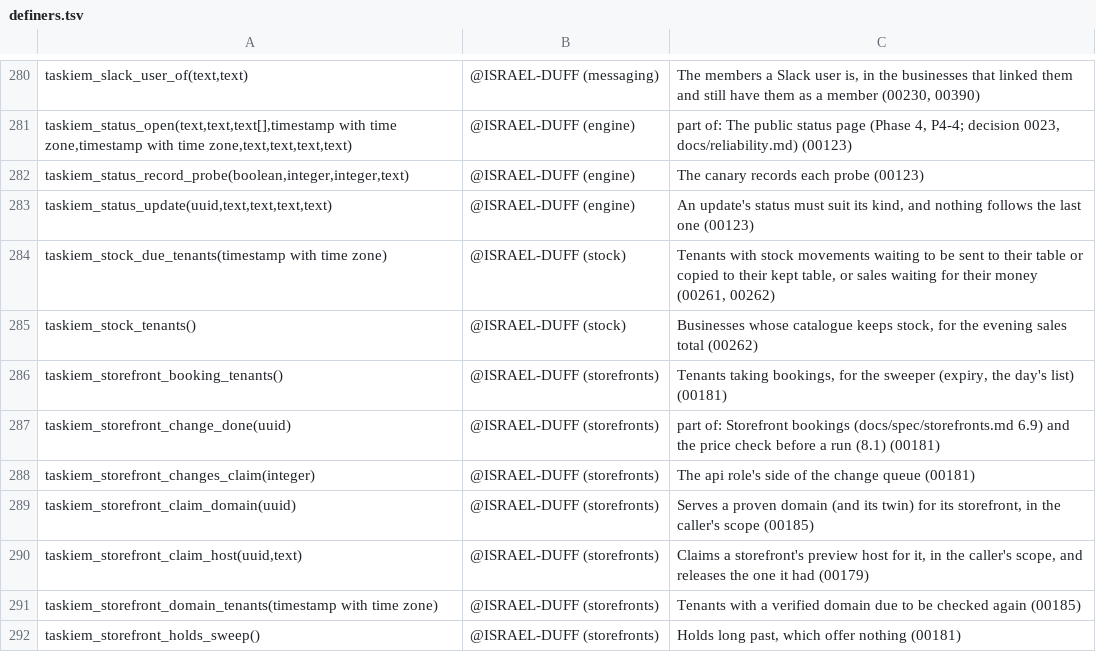
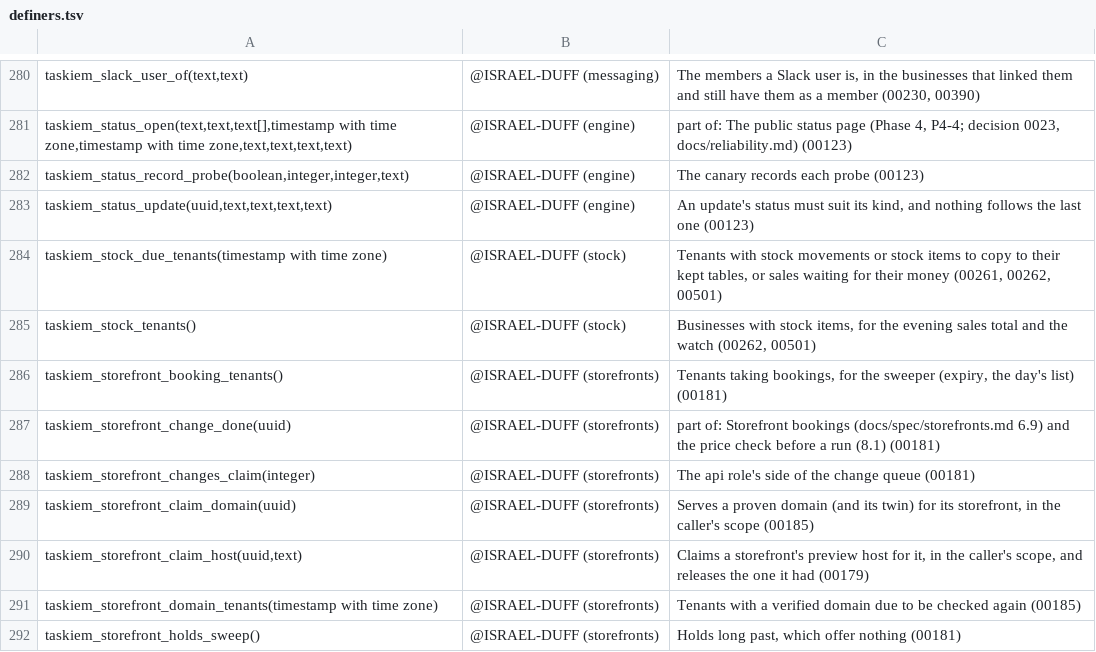
Before and after one commit to ISRAEL-DUFF/taskiem, a TSV file: engine/db/definers.tsv, drawn as a sheet; only a part is shown, gaps mark what is left out.

```diff
--- a/engine/db/definers.tsv
+++ b/engine/db/definers.tsv
@@ -283,4 +283,4 @@ taskiem_status_record_probe(boolean,integer,integer,text)	@ISRAEL-DUFF (engine)
 taskiem_status_update(uuid,text,text,text,text)	@ISRAEL-DUFF (engine)	An update's status must suit its kind, and nothing follows the last one (00123)
-taskiem_stock_due_tenants(timestamp with time zone)	@ISRAEL-DUFF (stock)	Tenants with stock movements waiting to be sent to their table or copied to their kept table, or sales waiting for their money (00261, 00262)
-taskiem_stock_tenants()	@ISRAEL-DUFF (stock)	Businesses whose catalogue keeps stock, for the evening sales total (00262)
+taskiem_stock_due_tenants(timestamp with time zone)	@ISRAEL-DUFF (stock)	Tenants with stock movements or stock items to copy to their kept tables, or sales waiting for their money (00261, 00262, 00501)
+taskiem_stock_tenants()	@ISRAEL-DUFF (stock)	Businesses with stock items, for the evening sales total and the watch (00262, 00501)
 taskiem_storefront_booking_tenants()	@ISRAEL-DUFF (storefronts)	Tenants taking bookings, for the sweeper (expiry, the day's list) (00181)
```
Also changed, not shown: 29 other files.
